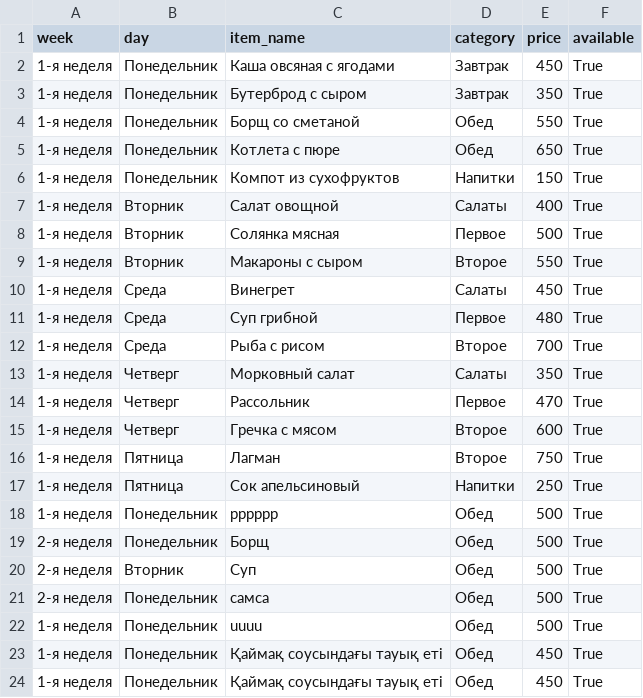
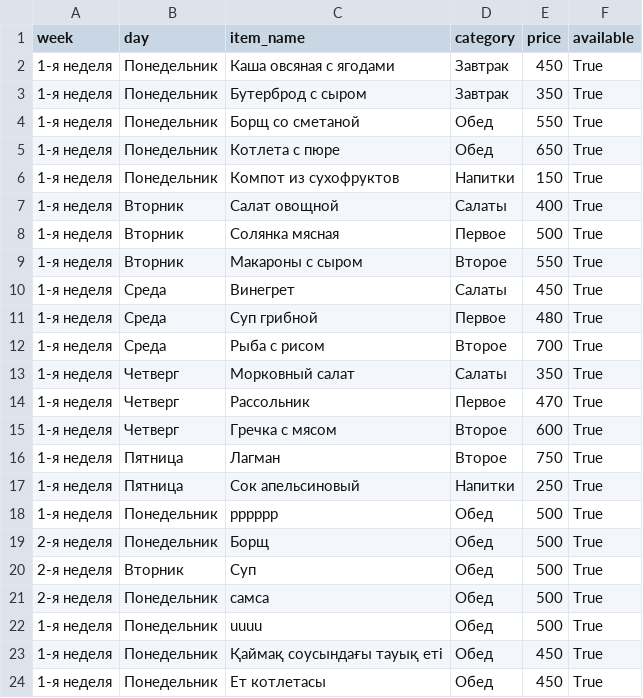
Before and after one commit to aidarpavl/Stolovaia-Zhd, a CSV file: menu.csv, drawn as a sheet.

Commit message:
Мәзір

```diff
--- a/menu.csv
+++ b/menu.csv
@@ -23,2 +23,2 @@ week,day,item_name,category,price,available
 1-я неделя,Понедельник,Қаймақ соусындағы тауық еті,Обед,450,True
-1-я неделя,Понедельник,Қаймақ соусындағы тауық еті  ,Обед,450,True
+1-я неделя,Понедельник,Ет котлетасы ,Обед,450,True
```
